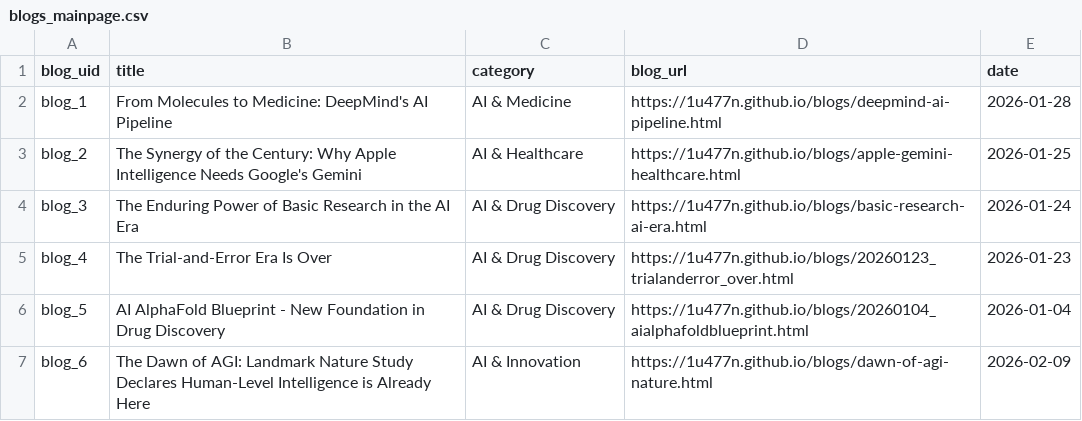
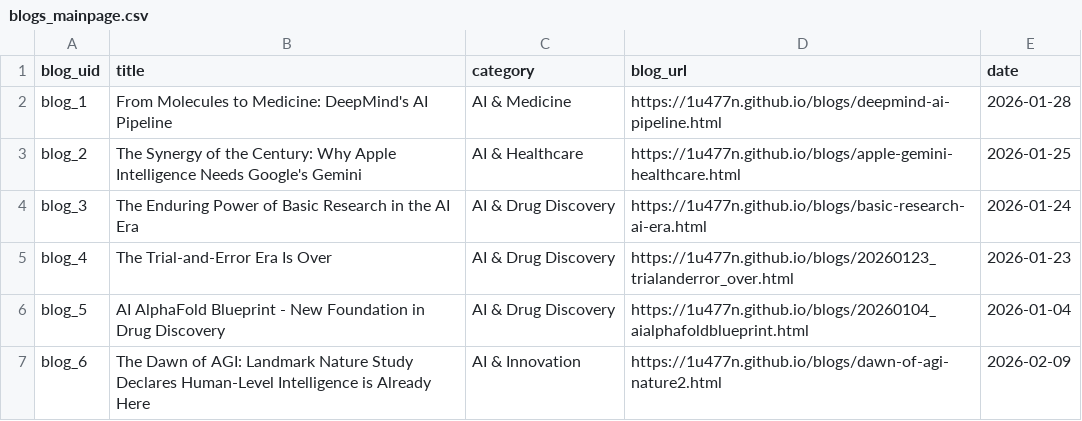
Before and after one commit to 1u477n/1u477n.github.io, a CSV file: blogs/blogs_mainpage.csv, drawn as a sheet.

Commit message:
Update blogs_mainpage.csv

```diff
--- a/blogs/blogs_mainpage.csv
+++ b/blogs/blogs_mainpage.csv
@@ -6,2 +6,2 @@ blog_4,The Trial-and-Error Era Is Over,AI & Drug Discovery,https://1u477n.github
 blog_5,AI AlphaFold Blueprint - New Foundation in Drug Discovery,AI & Drug Discovery,https://1u477n.github.io/blogs/20260104_aialphafoldblueprint.html,2026-01-04
-blog_6,The Dawn of AGI: Landmark Nature Study Declares Human-Level Intelligence is Already Here,AI & Innovation,https://1u477n.github.io/blogs/dawn-of-agi-nature.html,2026-02-09
+blog_6,The Dawn of AGI: Landmark Nature Study Declares Human-Level Intelligence is Already Here,AI & Innovation,https://1u477n.github.io/blogs/dawn-of-agi-nature2.html,2026-02-09
```
